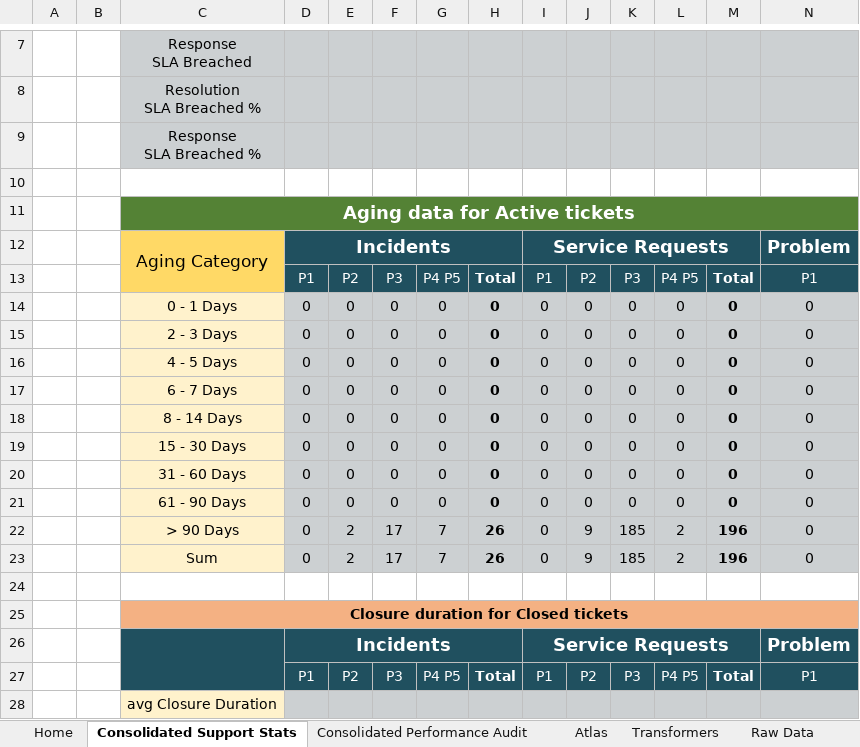
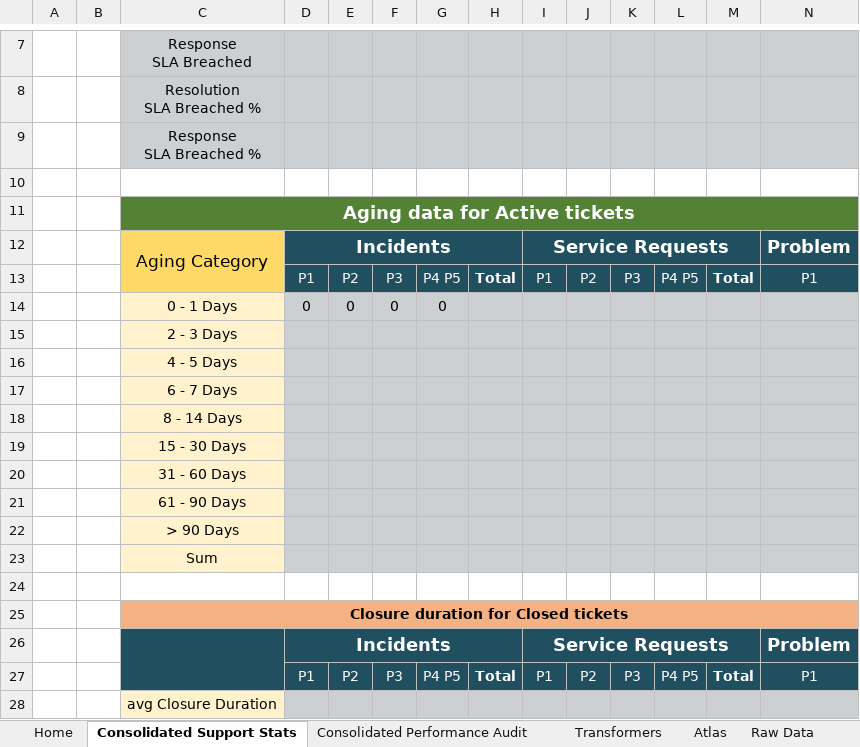
Before and after one commit to Decoder-Paul/MSP-Dashboard, an Excel workbook: Shambhavi SPD V 0.0.4.xlsm, sheet Consolidated Support Stats, drawn as a sheet; only a part is shown, gaps mark what is left out; values as stored, in another font and other column widths than the file's, no borders; charts and pictures not drawn; removed rows and columns are numbered as before the commit, all else as after; rows hold the shown columns only; the diff names each change by its address in the sheet, - before the commit and + after, or states it on an @@ line.

```diff
--- a/Shambhavi SPD V 0.0.4.xlsm (sheet Consolidated Support Stats)
+++ b/Shambhavi SPD V 0.0.4.xlsm (sheet Consolidated Support Stats)
@@ sheet tab order changed: Home | Consolidated Support Stats | Consolidated Performance Audit | Transformers | Atlas | Raw Data @@
-row 14:  |  | 0 - 1 Days | 0 | 0 | 0 | 0 | 0 | 0 | 0 | 0 | 0 | 0 | 0
-row 15:  |  | 2 - 3 Days | 0 | 0 | 0 | 0 | 0 | 0 | 0 | 0 | 0 | 0 | 0
-row 16:  |  | 4 - 5 Days | 0 | 0 | 0 | 0 | 0 | 0 | 0 | 0 | 0 | 0 | 0
-row 17:  |  | 6 - 7 Days | 0 | 0 | 0 | 0 | 0 | 0 | 0 | 0 | 0 | 0 | 0
-row 18:  |  | 8 - 14 Days | 0 | 0 | 0 | 0 | 0 | 0 | 0 | 0 | 0 | 0 | 0
-row 19:  |  | 15 - 30 Days | 0 | 0 | 0 | 0 | 0 | 0 | 0 | 0 | 0 | 0 | 0
-row 20:  |  | 31 - 60 Days | 0 | 0 | 0 | 0 | 0 | 0 | 0 | 0 | 0 | 0 | 0
-row 21:  |  | 61 - 90 Days | 0 | 0 | 0 | 0 | 0 | 0 | 0 | 0 | 0 | 0 | 0
-row 22:  |  | > 90 Days | 0 | 2 | 17 | 7 | 26 | 0 | 9 | 185 | 2 | 196 | 0
-row 23:  |  | Sum | 0 | 2 | 17 | 7 | 26 | 0 | 9 | 185 | 2 | 196 | 0
+row 14:  |  | 0 - 1 Days | 0 | 0 | 0 | 0
+row 15:  |  | 2 - 3 Days
+row 16:  |  | 4 - 5 Days
+row 17:  |  | 6 - 7 Days
+row 18:  |  | 8 - 14 Days
+row 19:  |  | 15 - 30 Days
+row 20:  |  | 31 - 60 Days
+row 21:  |  | 61 - 90 Days
+row 22:  |  | > 90 Days
+row 23:  |  | Sum
```
Also changed, not shown: sheet MainData, sheet Raw Data, charts or pictures, 1 other file.
